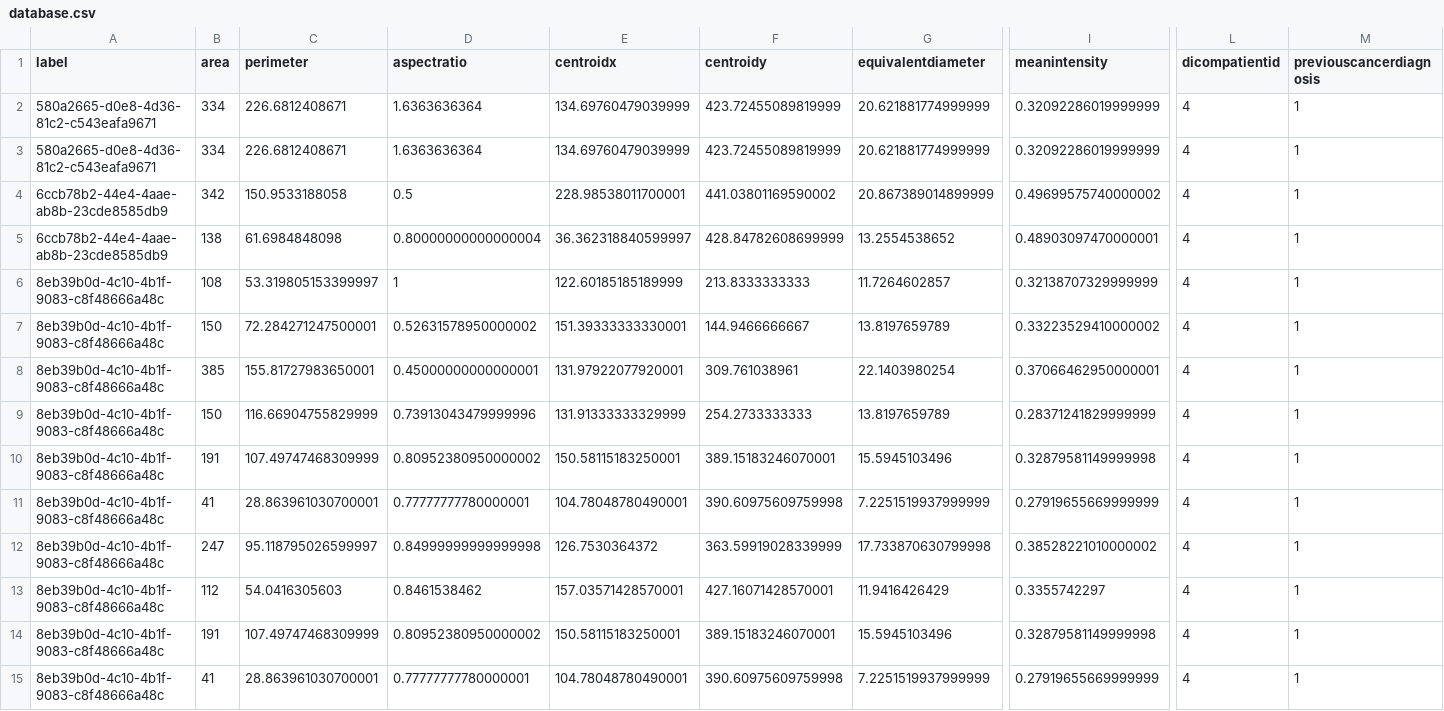
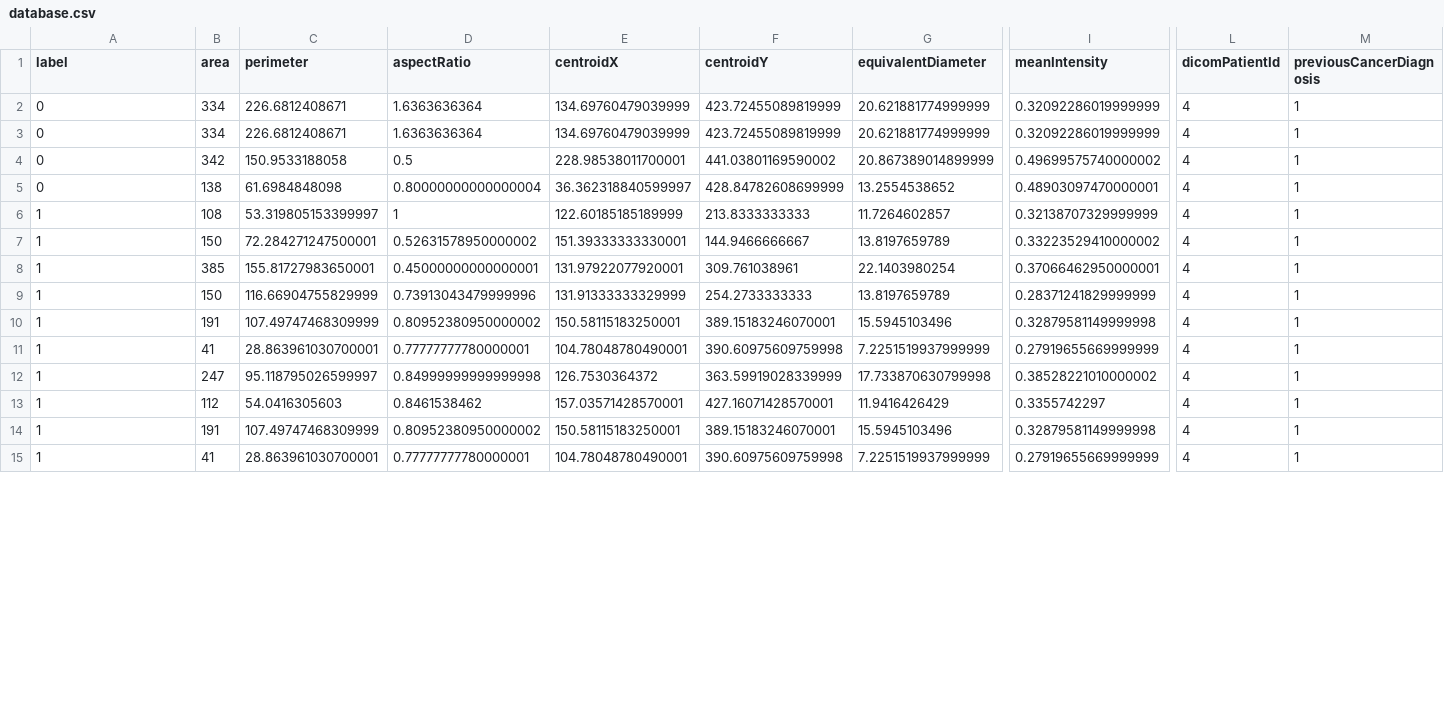
Before and after one commit to josemorista/bm-server, a CSV file: scripts/classification/database.csv, drawn as a sheet; only a part is shown, gaps mark what is left out; the diff covers the shown part only; the diff names each change by its address in the sheet, - before the commit and + after, or states it on an @@ line.

```diff
--- a/scripts/classification/database.csv
+++ b/scripts/classification/database.csv
-D1: aspectratio
+D1: aspectRatio
-E1: centroidx
+E1: centroidX
-F1: centroidy
+F1: centroidY
-G1: equivalentdiameter
+G1: equivalentDiameter
-I1: meanintensity
+I1: meanIntensity
-L1: dicompatientid
+L1: dicomPatientId
-M1: previouscancerdiagnosis
+M1: previousCancerDiagnosis
-A2:A3 (label): 580a2665-d0e8-4d36-81c2-c543eafa9671
+A2:A3 (label): 0
-A4:A5 (label): 6ccb78b2-44e4-4aae-ab8b-23cde8585db9
+A4:A5 (label): 0
-A6:A15 (label): 8eb39b0d-4c10-4b1f-9083-c8f48666a48c
+A6:A15 (label): 1
```
Also changed, not shown: 63 edited cells elsewhere in this file, 8 other files.
